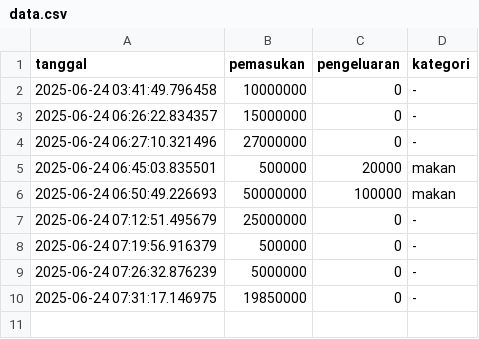
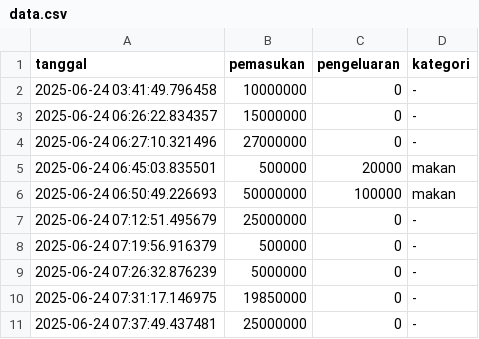
Before and after one commit to UdinTarmiji/finance-data, a CSV file: data/Dafiq/data.csv, drawn as a sheet; the diff names each change by its address in the sheet, - before the commit and + after, or states it on an @@ line.

Commit message:
update data.csv

```diff
--- a/data/Dafiq/data.csv
+++ b/data/Dafiq/data.csv
+row 11: 2025-06-24 07:37:49.437481 | 25000000 | 0 | -
```
